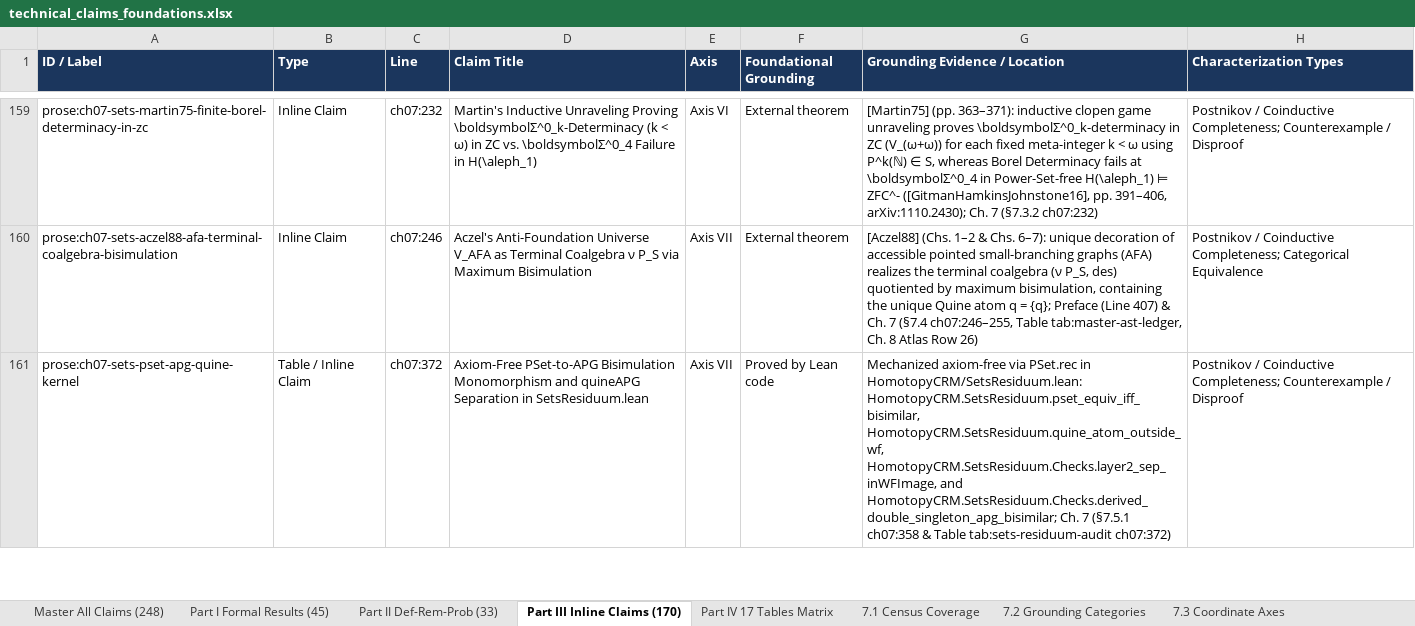
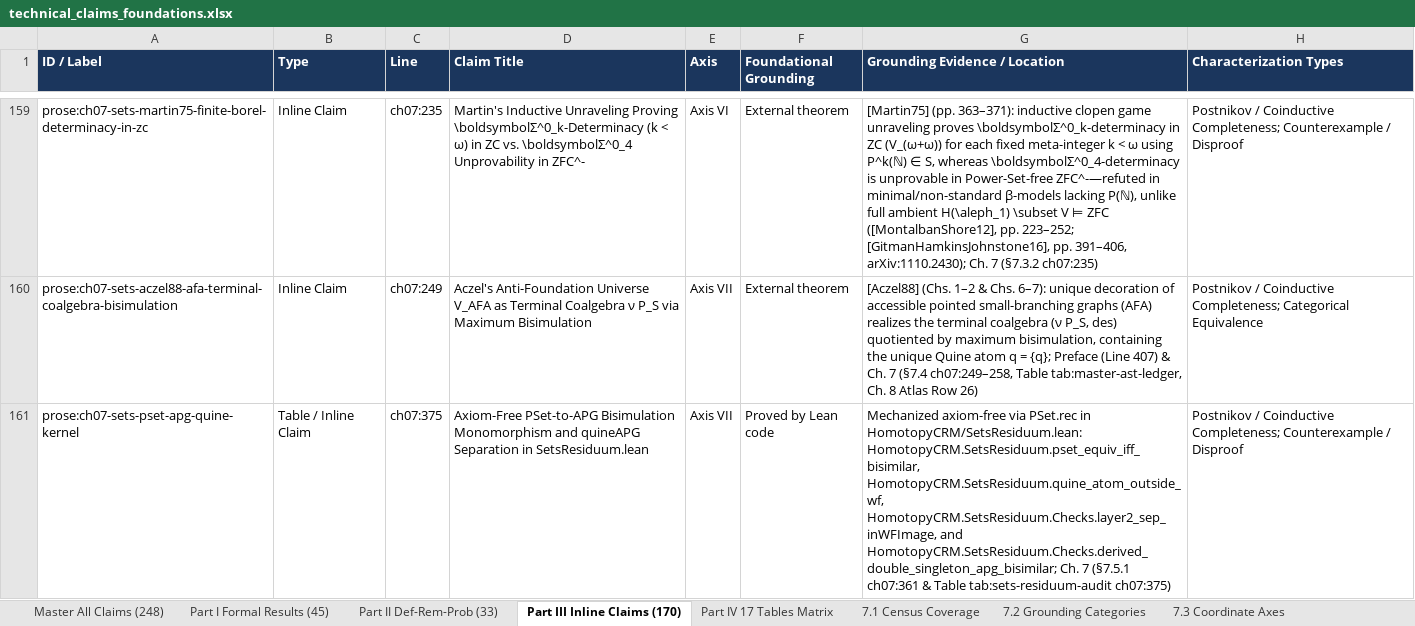
Before and after one commit to tryggth/categorical-reverse-mathematics, an Excel workbook: docs/technical_claims_foundations.xlsx, sheet Part III Inline Claims (170), drawn as a sheet; only a part is shown, gaps mark what is left out; values as stored, in another font and other column widths than the file's, no borders; the diff covers the shown part only; the diff names each change by its address in the sheet, - before the commit and + after, or states it on an @@ line.

```diff
--- a/docs/technical_claims_foundations.xlsx (sheet Part III Inline Claims (170))
+++ b/docs/technical_claims_foundations.xlsx (sheet Part III Inline Claims (170))
-C159 (Line): ch07:232
+C159 (Line): ch07:235
-D159 (Claim Title): …vs. \boldsymbolΣ^0_4 Failure in H(\aleph_1)
+D159 (Claim Title): …vs. \boldsymbolΣ^0_4 Unprovability in ZFC^-
-G159 (Grounding Evidence / Location): …S, whereas Borel Determinacy fails at \boldsymbolΣ^0_4 in Power-Set-free H(\aleph_1) ⊨ ZFC^- ([GitmanHamkinsJohnstone16], pp. 391–406, arXiv:1110.2430); Ch. 7 (§7.3.2 ch07:232)
+G159 (Grounding Evidence / Location): …S, whereas \boldsymbolΣ^0_4-determinacy is unprovable in Power-Set-free ZFC^-—refuted in minimal/non-standard β-models lacking P(ℕ), unlike full ambient H(\aleph_1) \subset V ⊨ ZFC ([MontalbanShore12], pp. 223–252; [GitmanHamkinsJohnstone16], pp. 391–406, arXiv:1110.2430); Ch. 7 (§7.3.2 ch07:235)
-C160 (Line): ch07:246
+C160 (Line): ch07:249
-G160 (Grounding Evidence / Location): …7 (§7.4 ch07:246–255, Table tab:master-ast-ledger,…
+G160 (Grounding Evidence / Location): …7 (§7.4 ch07:249–258, Table tab:master-ast-ledger,…
-C161 (Line): ch07:372
+C161 (Line): ch07:375
-G161 (Grounding Evidence / Location): …7 (§7.5.1 ch07:358 & Table tab:sets-residuum-audit ch07:372)
+G161 (Grounding Evidence / Location): …7 (§7.5.1 ch07:361 & Table tab:sets-residuum-audit ch07:375)
```
Also changed, not shown: 40 edited cells elsewhere in this sheet, sheet Master All Claims (248), sheet Part I Formal Results (45), sheet Part II Def-Rem-Prob (33), sheet Part IV 17 Tables Matrix, 9 other files.
